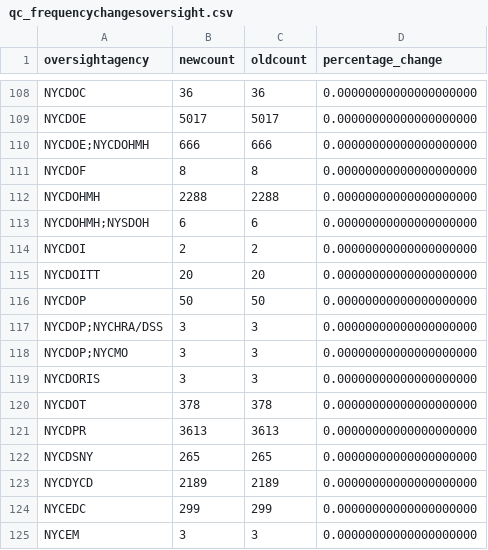
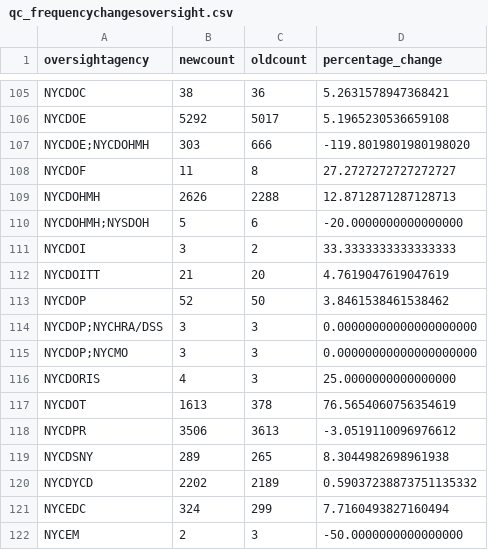
Before and after one commit to NYCPlanning/db-facilities-old, a CSV file: output/qc_frequencychangesoversight.csv, drawn as a sheet; only a part is shown, gaps mark what is left out; addresses are those after the commit; the diff covers the shown part only; the diff names each change by its address in the sheet, - before the commit and + after, or states it on an @@ line.

```diff
--- a/output/qc_frequencychangesoversight.csv
+++ b/output/qc_frequencychangesoversight.csv
-B105 (newcount): 36
+B105 (newcount): 38
-D105 (percentage_change): 0.00000000000000000000
+D105 (percentage_change): 5.2631578947368421
-B106 (newcount): 5017
+B106 (newcount): 5292
-D106 (percentage_change): 0.00000000000000000000
+D106 (percentage_change): 5.1965230536659108
-B107 (newcount): 666
+B107 (newcount): 303
-D107 (percentage_change): 0.00000000000000000000
+D107 (percentage_change): -119.8019801980198020
-B108 (newcount): 8
+B108 (newcount): 11
-D108 (percentage_change): 0.00000000000000000000
+D108 (percentage_change): 27.2727272727272727
-B109 (newcount): 2288
+B109 (newcount): 2626
-D109 (percentage_change): 0.00000000000000000000
+D109 (percentage_change): 12.8712871287128713
-B110 (newcount): 6
+B110 (newcount): 5
-D110 (percentage_change): 0.00000000000000000000
+D110 (percentage_change): -20.0000000000000000
-B111 (newcount): 2
+B111 (newcount): 3
-D111 (percentage_change): 0.00000000000000000000
+D111 (percentage_change): 33.3333333333333333
-B112 (newcount): 20
+B112 (newcount): 21
-D112 (percentage_change): 0.00000000000000000000
+D112 (percentage_change): 4.7619047619047619
-B113 (newcount): 50
+B113 (newcount): 52
-D113 (percentage_change): 0.00000000000000000000
+D113 (percentage_change): 3.8461538461538462
-B116 (newcount): 3
+B116 (newcount): 4
-D116 (percentage_change): 0.00000000000000000000
+D116 (percentage_change): 25.0000000000000000
-B117 (newcount): 378
+B117 (newcount): 1613
-D117 (percentage_change): 0.00000000000000000000
+D117 (percentage_change): 76.5654060756354619
-B118 (newcount): 3613
+B118 (newcount): 3506
-D118 (percentage_change): 0.00000000000000000000
+D118 (percentage_change): -3.0519110096976612
-B119 (newcount): 265
+B119 (newcount): 289
-D119 (percentage_change): 0.00000000000000000000
+D119 (percentage_change): 8.3044982698961938
-B120 (newcount): 2189
+B120 (newcount): 2202
-D120 (percentage_change): 0.00000000000000000000
+D120 (percentage_change): 0.59037238873751135332
-B121 (newcount): 299
+B121 (newcount): 324
-D121 (percentage_change): 0.00000000000000000000
+D121 (percentage_change): 7.7160493827160494
-B122 (newcount): 3
+B122 (newcount): 2
-D122 (percentage_change): 0.00000000000000000000
+D122 (percentage_change): -50.0000000000000000
```
Also changed, not shown: 2 added rows, 5 removed rows and 94 edited cells elsewhere in this file, output/qc_frequencychangefactype.csv, output/qc_frequencychangesource.csv, 3 other files.
